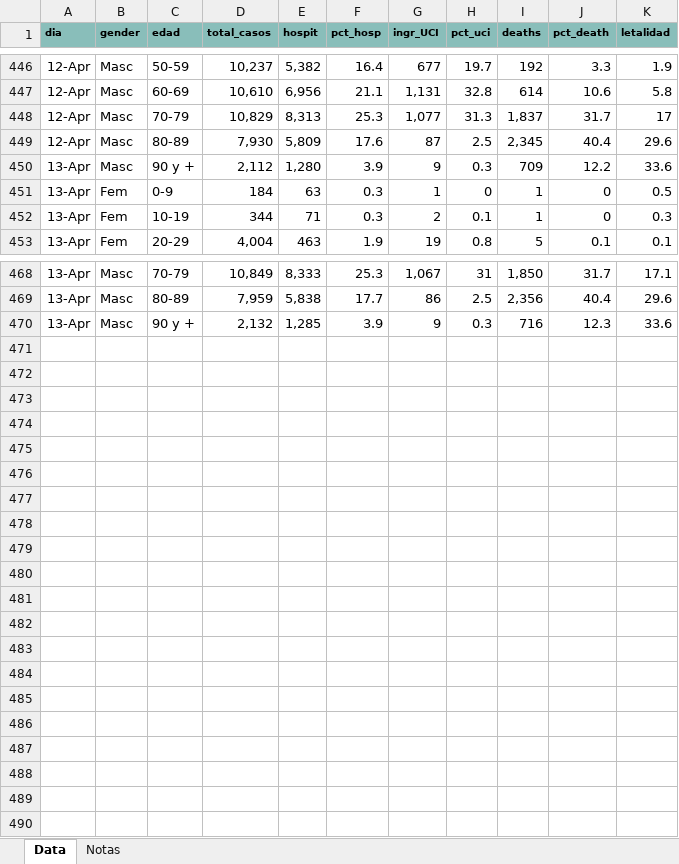
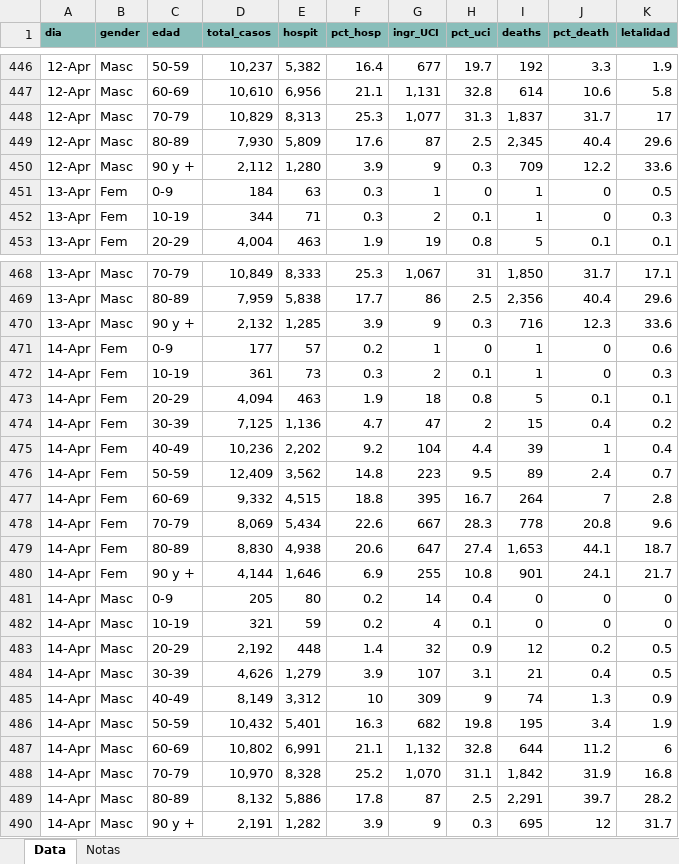
Before and after one commit to JuanJoseVidal/covid-19spain, an Excel workbook: data/Covid-19_data_sexage.xlsx, sheet Data, drawn as a sheet; only a part is shown, gaps mark what is left out; values as stored, in another font and other column widths than the file's, no borders; the diff names each change by its address in the sheet, - before the commit and + after, or states it on an @@ line.

Commit message:
Fixing gender data and adding 14-apr data

```diff
--- a/data/Covid-19_data_sexage.xlsx (sheet Data)
+++ b/data/Covid-19_data_sexage.xlsx (sheet Data)
-A450 (dia): 13-Apr
+A450 (dia): 12-Apr
+row 471: 14-Apr | Fem | 0-9 | 177 | 57 | 0.2 | 1 | 0 | 1 | 0 | 0.6
+row 472: 14-Apr | Fem | 10-19 | 361 | 73 | 0.3 | 2 | 0.1 | 1 | 0 | 0.3
+row 473: 14-Apr | Fem | 20-29 | 4,094 | 463 | 1.9 | 18 | 0.8 | 5 | 0.1 | 0.1
+row 474: 14-Apr | Fem | 30-39 | 7,125 | 1,136 | 4.7 | 47 | 2 | 15 | 0.4 | 0.2
+row 475: 14-Apr | Fem | 40-49 | 10,236 | 2,202 | 9.2 | 104 | 4.4 | 39 | 1 | 0.4
+row 476: 14-Apr | Fem | 50-59 | 12,409 | 3,562 | 14.8 | 223 | 9.5 | 89 | 2.4 | 0.7
+row 477: 14-Apr | Fem | 60-69 | 9,332 | 4,515 | 18.8 | 395 | 16.7 | 264 | 7 | 2.8
+row 478: 14-Apr | Fem | 70-79 | 8,069 | 5,434 | 22.6 | 667 | 28.3 | 778 | 20.8 | 9.6
+row 479: 14-Apr | Fem | 80-89 | 8,830 | 4,938 | 20.6 | 647 | 27.4 | 1,653 | 44.1 | 18.7
+row 480: 14-Apr | Fem | 90 y + | 4,144 | 1,646 | 6.9 | 255 | 10.8 | 901 | 24.1 | 21.7
+row 481: 14-Apr | Masc | 0-9 | 205 | 80 | 0.2 | 14 | 0.4 | 0 | 0 | 0
+row 482: 14-Apr | Masc | 10-19 | 321 | 59 | 0.2 | 4 | 0.1 | 0 | 0 | 0
+row 483: 14-Apr | Masc | 20-29 | 2,192 | 448 | 1.4 | 32 | 0.9 | 12 | 0.2 | 0.5
+row 484: 14-Apr | Masc | 30-39 | 4,626 | 1,279 | 3.9 | 107 | 3.1 | 21 | 0.4 | 0.5
+row 485: 14-Apr | Masc | 40-49 | 8,149 | 3,312 | 10 | 309 | 9 | 74 | 1.3 | 0.9
+row 486: 14-Apr | Masc | 50-59 | 10,432 | 5,401 | 16.3 | 682 | 19.8 | 195 | 3.4 | 1.9
+row 487: 14-Apr | Masc | 60-69 | 10,802 | 6,991 | 21.1 | 1,132 | 32.8 | 644 | 11.2 | 6
+row 488: 14-Apr | Masc | 70-79 | 10,970 | 8,328 | 25.2 | 1,070 | 31.1 | 1,842 | 31.9 | 16.8
+row 489: 14-Apr | Masc | 80-89 | 8,132 | 5,886 | 17.8 | 87 | 2.5 | 2,291 | 39.7 | 28.2
+row 490: 14-Apr | Masc | 90 y + | 2,191 | 1,282 | 3.9 | 9 | 0.3 | 695 | 12 | 31.7
```
